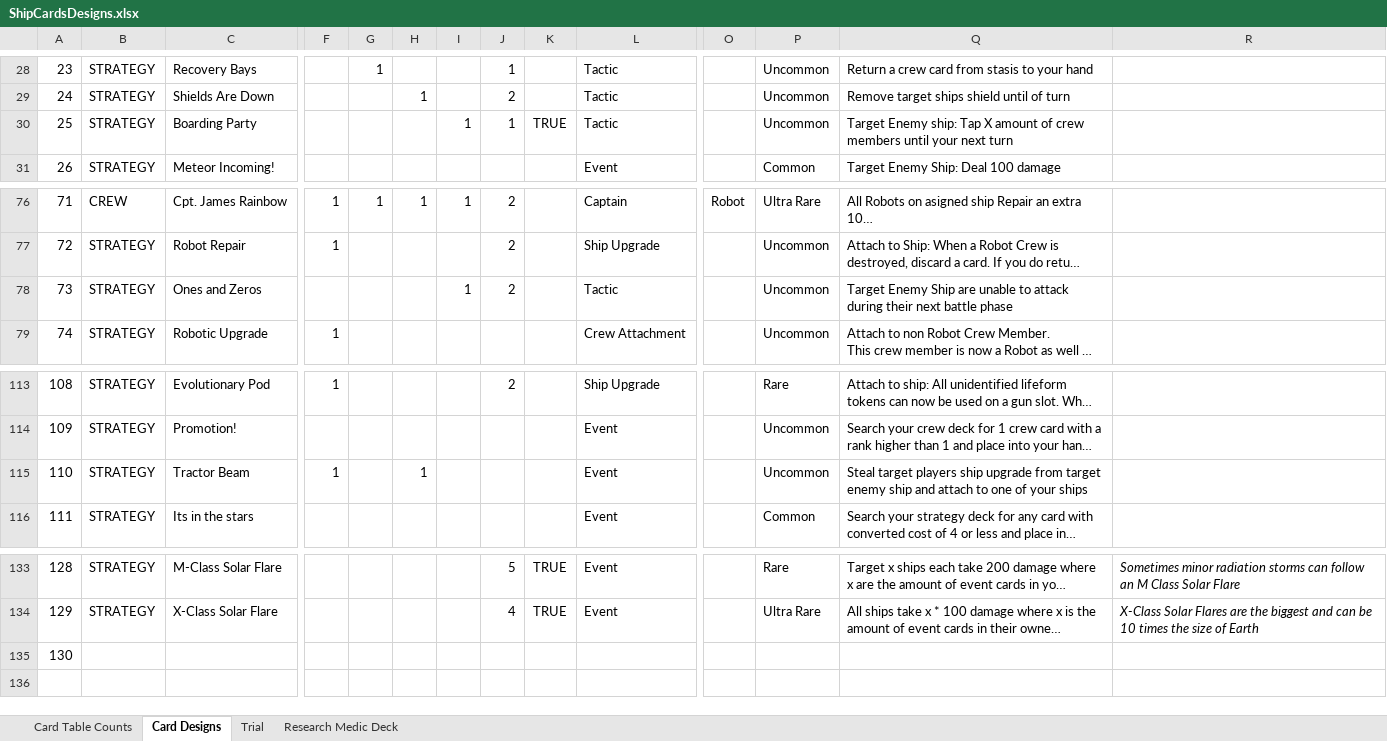
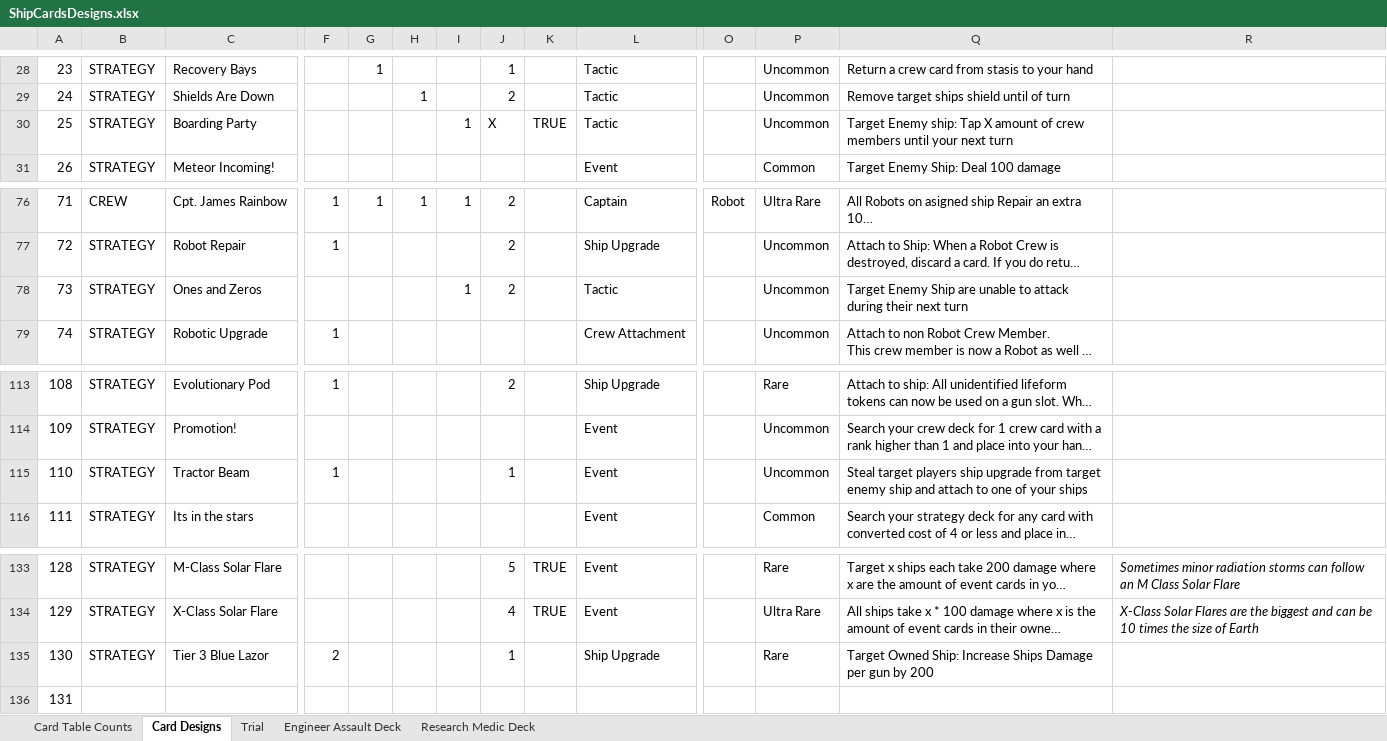
Before and after one commit to djnbud/MultiplayerGame, an Excel workbook: ShipCardsDesigns.xlsx, sheet Card Designs, drawn as a sheet; only a part is shown, gaps mark what is left out; long unchanged cells end in …; values as stored, in another font and other column widths than the file's, no borders; table styles not drawn; addresses are those after the commit; rows hold the shown columns only; the diff names each change by its address in the sheet, - before the commit and + after, or states it on an @@ line.

Commit message:
Added assault engineer deck list and tweaked card designs

```diff
--- a/ShipCardsDesigns.xlsx (sheet Card Designs)
+++ b/ShipCardsDesigns.xlsx (sheet Card Designs)
+sheet tab: Engineer Assault Deck
-J30: 1
+J30: X
-Q78: …their next battle phase
+Q78: …their next turn
-H115: 1
+H115: (empty)
-J115: (empty)
+J115: 1
+row 135: 130 | STRATEGY | Tier 3 Blue Lazor | 2 |  |  |  | 1 |  | Ship Upgrade |  | Rare | Target Owned Ship: Increase Ships Damage per gun by 200
@@ column A renumbered from row 136 down @@
```
Also changed, not shown: sheet Trial, sheet Research Medic Deck, ShipCardGameCalcs.xlsx.
